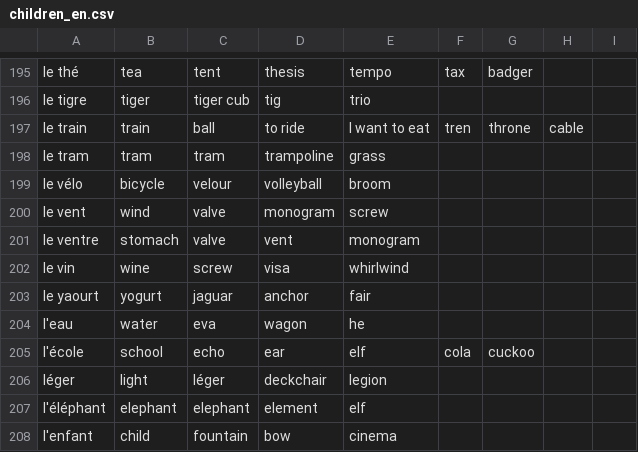
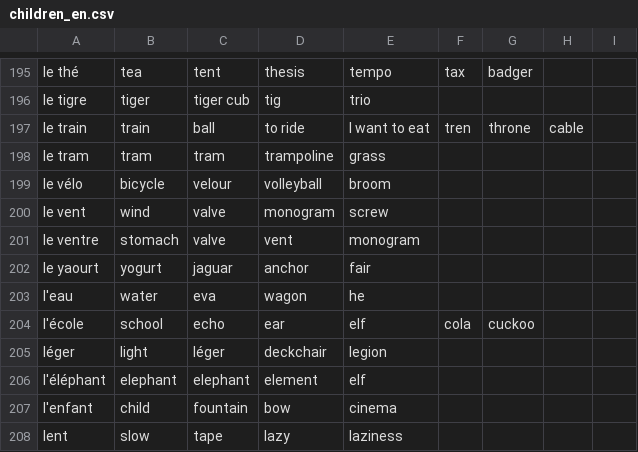
Before and after one commit to Socket-Net/fdi.mm, a CSV file: children_en.csv, drawn as a sheet; only a part is shown, gaps mark what is left out; the shorter side is filled out with more unchanged rows; the diff names each change by its address in the sheet, - before the commit and + after, or states it on an @@ line.

Commit message:
Update children_en.csv

```diff
--- a/children_en.csv
+++ b/children_en.csv
-row 202: le vin | wine | screw | visa | whirlwind
```
